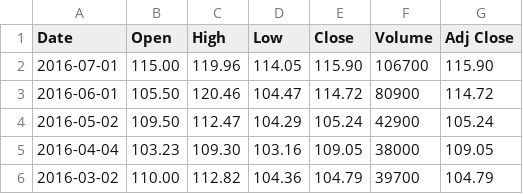
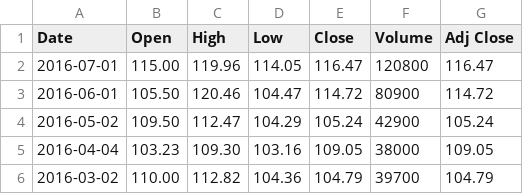
Before and after one commit to oursgamemf/i-Ticker, a CSV file: i-TK/PHAU.MI.csv, drawn as a sheet; only a part is shown.

```diff
--- a/i-TK/PHAU.MI.csv
+++ b/i-TK/PHAU.MI.csv
@@ -1,3 +1,3 @@
 Date,Open,High,Low,Close,Volume,Adj Close
-2016-07-01,115.00,119.96,114.05,115.90,106700,115.90
+2016-07-01,115.00,119.96,114.05,116.47,120800,116.47
 2016-06-01,105.50,120.46,104.47,114.72,80900,114.72
```
Also changed, not shown: 4 other files.
